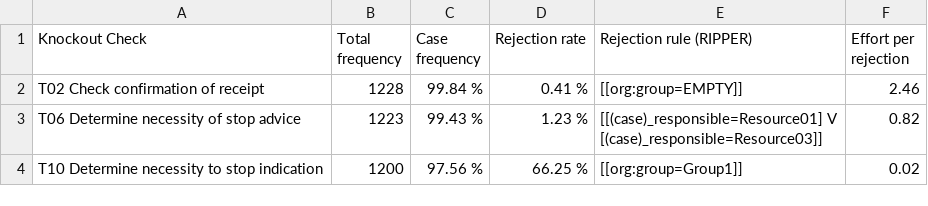
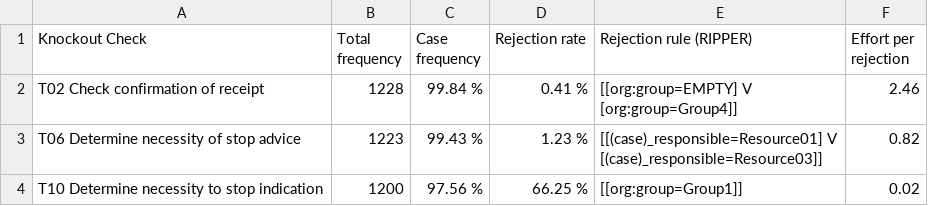
Before and after one commit to AutomatedProcessImprovement/knockouts-optimization, a CSV file: data/outputs/envpermit_temp_holdout_ko_analysis_report.csv, drawn as a sheet.

```diff
--- a/data/outputs/envpermit_temp_holdout_ko_analysis_report.csv
+++ b/data/outputs/envpermit_temp_holdout_ko_analysis_report.csv
@@ -1,3 +1,4 @@
 Knockout Check,Total frequency,Case frequency,Rejection rate,Rejection rule (RIPPER),Effort per rejection
-T02 Check confirmation of receipt,1228,99.84 %,0.41 %,[[org:group=EMPTY]],2.46
+T02 Check confirmation of receipt,1228,99.84 %,0.41 %,"[[org:group=EMPTY] V
+[org:group=Group4]]",2.46
 T06 Determine necessity of stop advice,1223,99.43 %,1.23 %,"[[(case)_responsible=Resource01] V
```
Also changed, not shown: data/outputs/synthetic_example_ko_analysis_report.csv, 9 other files.
